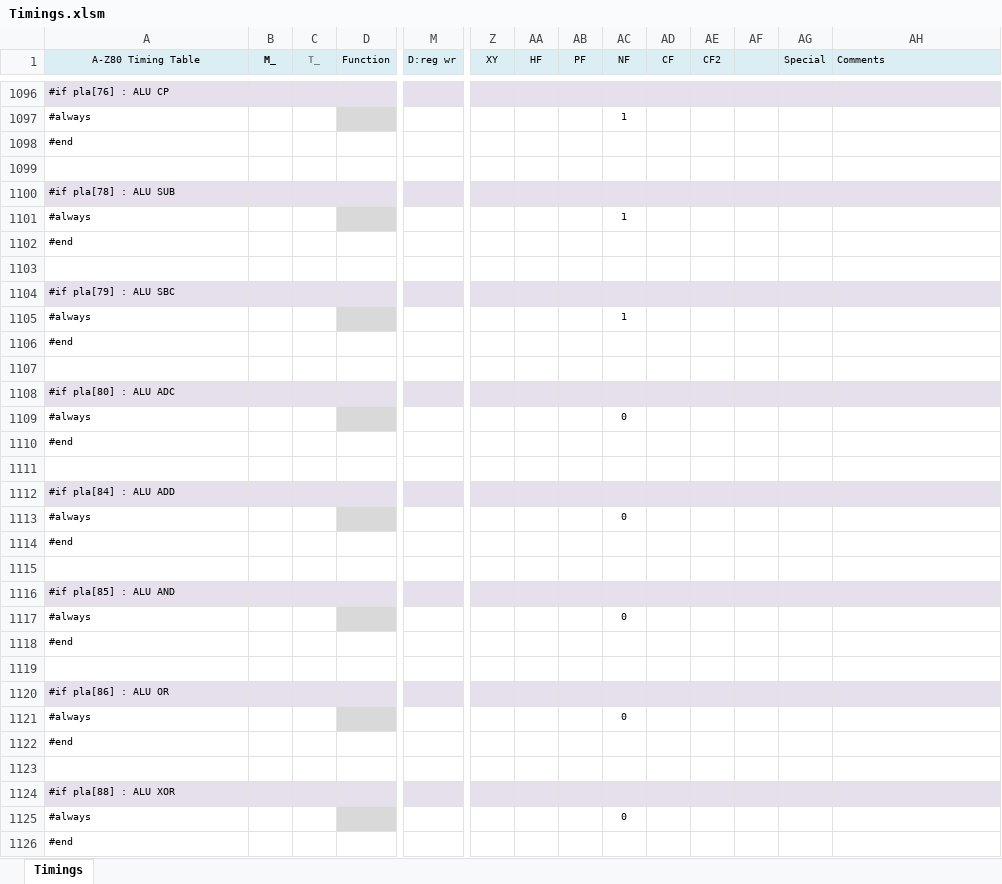
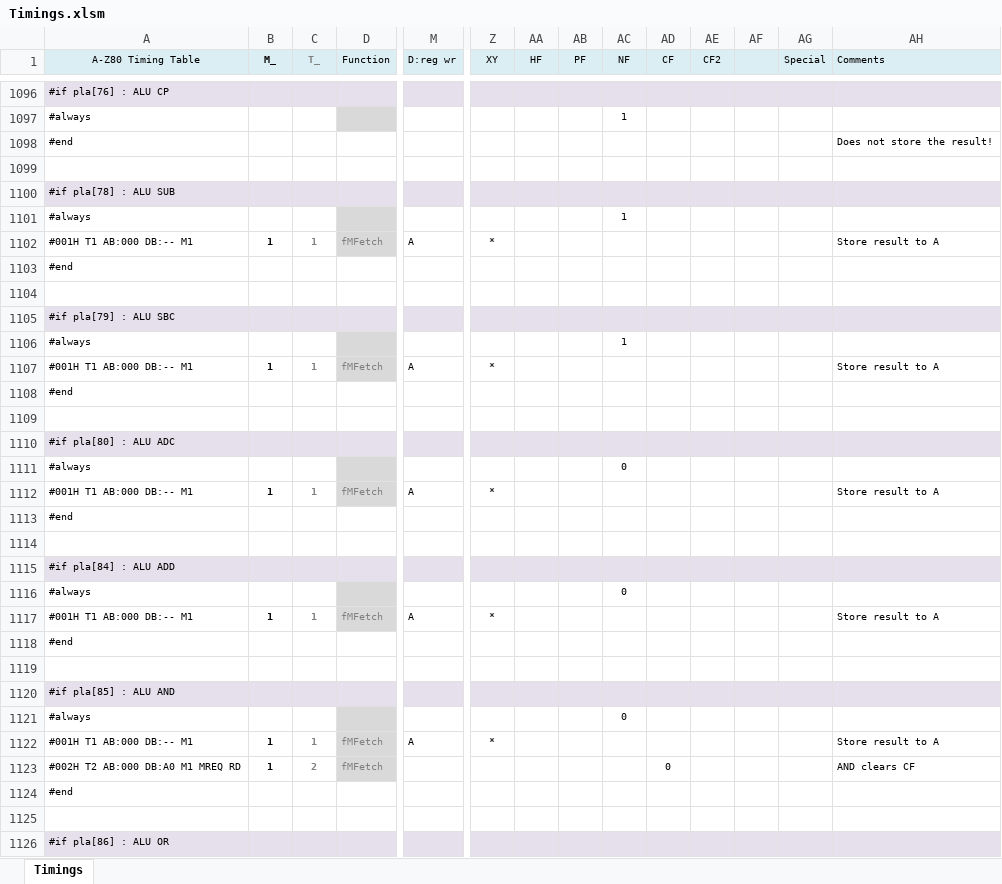
Before and after one commit to gdevic/A-Z80, an Excel workbook: cpu/control/Timings.xlsm, sheet Timings, drawn as a sheet; only a part is shown, gaps mark what is left out; the shorter side is filled out with more unchanged rows; values as stored, in another font and other column widths than the file's, no borders; conditional formats not drawn; rows hold the shown columns only; the diff covers the shown part only; the diff names each change by its address in the sheet, - before the commit and + after, or states it on an @@ line.

```diff
--- a/cpu/control/Timings.xlsm (sheet Timings)
+++ b/cpu/control/Timings.xlsm (sheet Timings)
-AH1098 (Comments): (empty)
+AH1098 (Comments): Does not store the result!
+row 1102: #001H T1 AB:000 DB:-- M1 | 1 | 1 | fMFetch | A | * |  |  |  |  |  |  |  | Store result to A
+row 1107: #001H T1 AB:000 DB:-- M1 | 1 | 1 | fMFetch | A | * |  |  |  |  |  |  |  | Store result to A
+row 1112: #001H T1 AB:000 DB:-- M1 | 1 | 1 | fMFetch | A | * |  |  |  |  |  |  |  | Store result to A
+row 1117: #001H T1 AB:000 DB:-- M1 | 1 | 1 | fMFetch | A | * |  |  |  |  |  |  |  | Store result to A
+row 1122: #001H T1 AB:000 DB:-- M1 | 1 | 1 | fMFetch | A | * |  |  |  |  |  |  |  | Store result to A
+row 1123: #002H T2 AB:000 DB:A0 M1 MREQ RD | 1 | 2 | fMFetch |  |  |  |  |  | 0 |  |  |  | AND clears CF
```
Also changed, not shown: 4 added rows and 19 edited cells elsewhere in this sheet, 11 other files.
